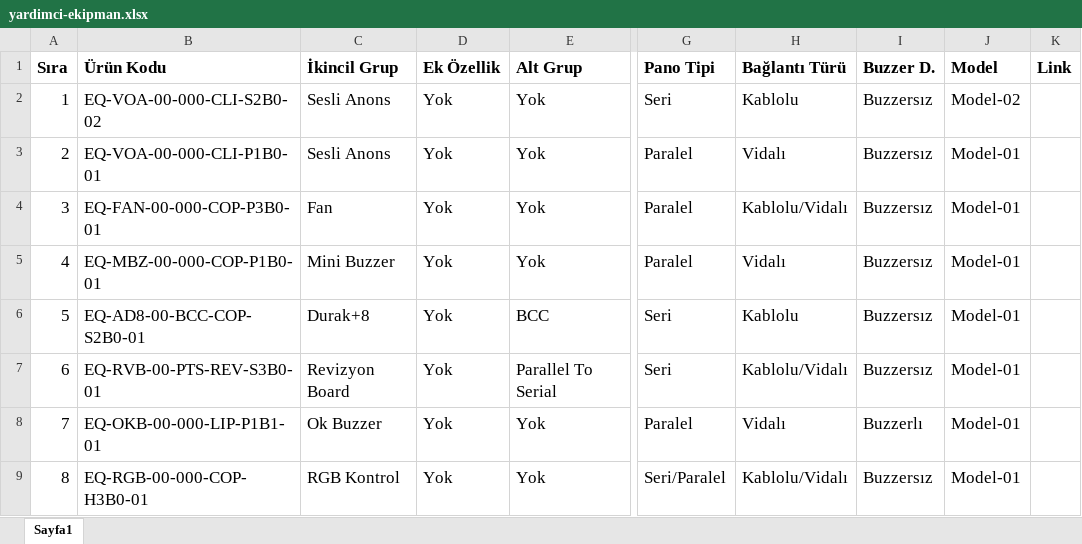
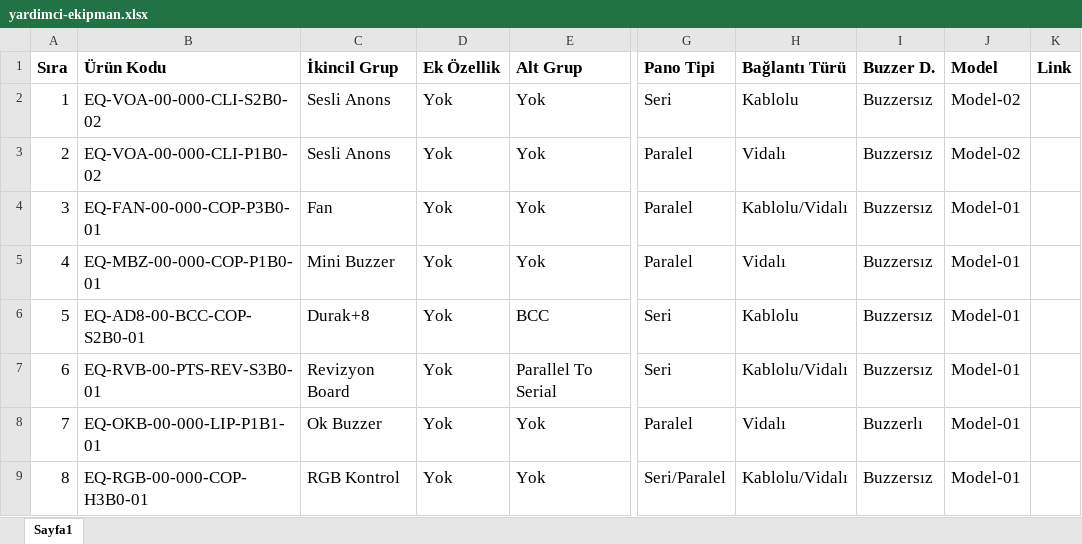
Before and after one commit to btk42/btk42.github.io, an Excel workbook: pages/yardimci-ekipman.xlsx, sheet Sayfa1, drawn as a sheet; only a part is shown, gaps mark what is left out; values as stored, in another font and other column widths than the file's, no borders; the diff names each change by its address in the sheet, - before the commit and + after, or states it on an @@ line.

Commit message:
"Yardımcı Ekipmanlar" grubundaki Paralel Sesli Anons Model-2 olarak düzeltildi.

```diff
--- a/pages/yardimci-ekipman.xlsx (sheet Sayfa1)
+++ b/pages/yardimci-ekipman.xlsx (sheet Sayfa1)
-B3 (Ürün Kodu): EQ-VOA-00-000-CLI-P1B0-01
+B3 (Ürün Kodu): EQ-VOA-00-000-CLI-P1B0-02
-J3 (Model): Model-01
+J3 (Model): Model-02
```
